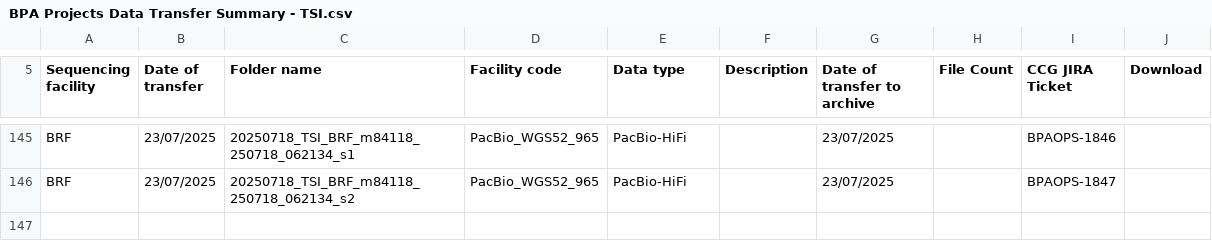
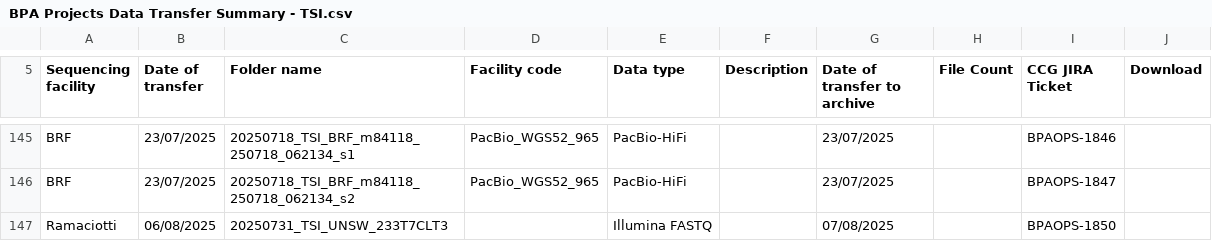
Before and after one commit to BioplatformsAustralia/bpa-ingest, a CSV file: track-metadata/google-drive/BPA Projects Data Transfer Summary - TSI.csv, drawn as a sheet; only a part is shown, gaps mark what is left out.

Commit message:
BPAOPS-1850 - Ingest 233T7CLT3 for TSI

```diff
--- a/track-metadata/google-drive/BPA Projects Data Transfer Summary - TSI.csv
+++ b/track-metadata/google-drive/BPA Projects Data Transfer Summary - TSI.csv
@@ -146 +146,2 @@ BRF,23/07/2025,20250718_TSI_BRF_m84118_250718_062134_s1,PacBio_WGS52_965,PacBio-
 BRF,23/07/2025,20250718_TSI_BRF_m84118_250718_062134_s2,PacBio_WGS52_965,PacBio-HiFi,,23/07/2025,,BPAOPS-1847,
+Ramaciotti,06/08/2025,20250731_TSI_UNSW_233T7CLT3,,Illumina FASTQ,,07/08/2025,,BPAOPS-1850,
```
